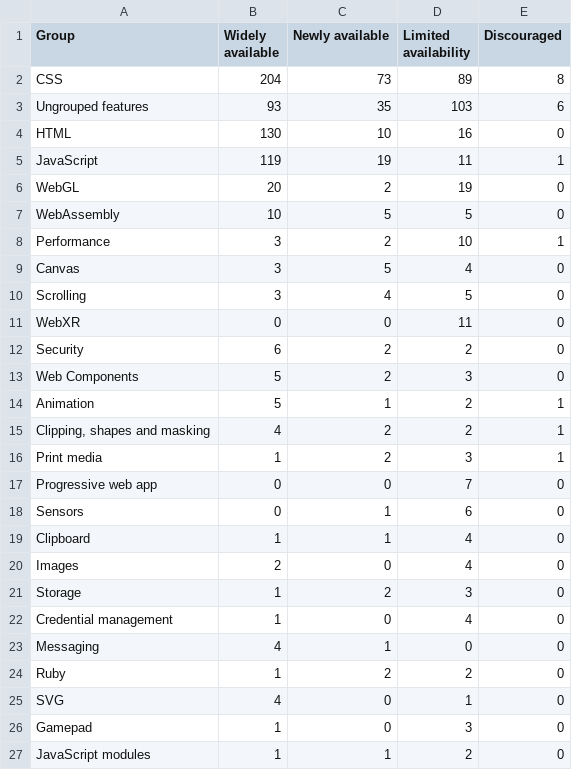
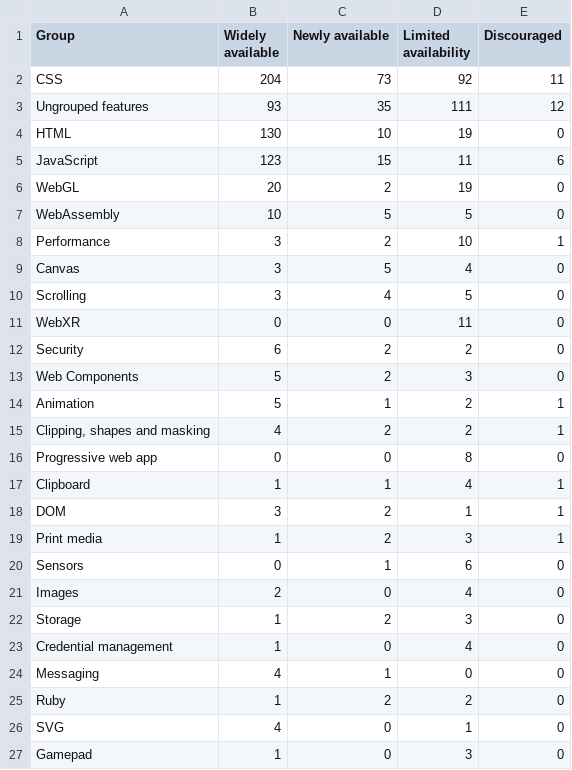
Before and after one commit to tidoust/web-features-viz, a CSV file: csv/groups-features.csv, drawn as a sheet; only a part is shown; the shorter side is filled out with more unchanged rows.

```diff
--- a/csv/groups-features.csv
+++ b/csv/groups-features.csv
@@ -1,6 +1,6 @@
 Group;Widely available;Newly available;Limited availability;Discouraged
-CSS;204;73;89;8
-Ungrouped features;93;35;103;6
-HTML;130;10;16;0
-JavaScript;119;19;11;1
+CSS;204;73;92;11
+Ungrouped features;93;35;111;12
+HTML;130;10;19;0
+JavaScript;123;15;11;6
 WebGL;20;2;19;0
@@ -15,6 +15,7 @@ Animation;5;1;2;1
 Clipping, shapes and masking;4;2;2;1
+Progressive web app;0;0;8;0
+Clipboard;1;1;4;1
+DOM;3;2;1;1
 Print media;1;2;3;1
-Progressive web app;0;0;7;0
 Sensors;0;1;6;0
-Clipboard;1;1;4;0
 Images;2;0;4;0
```
Also changed, not shown: csv/groups-limited.csv, csv/groups-low.csv, 10 other files.
